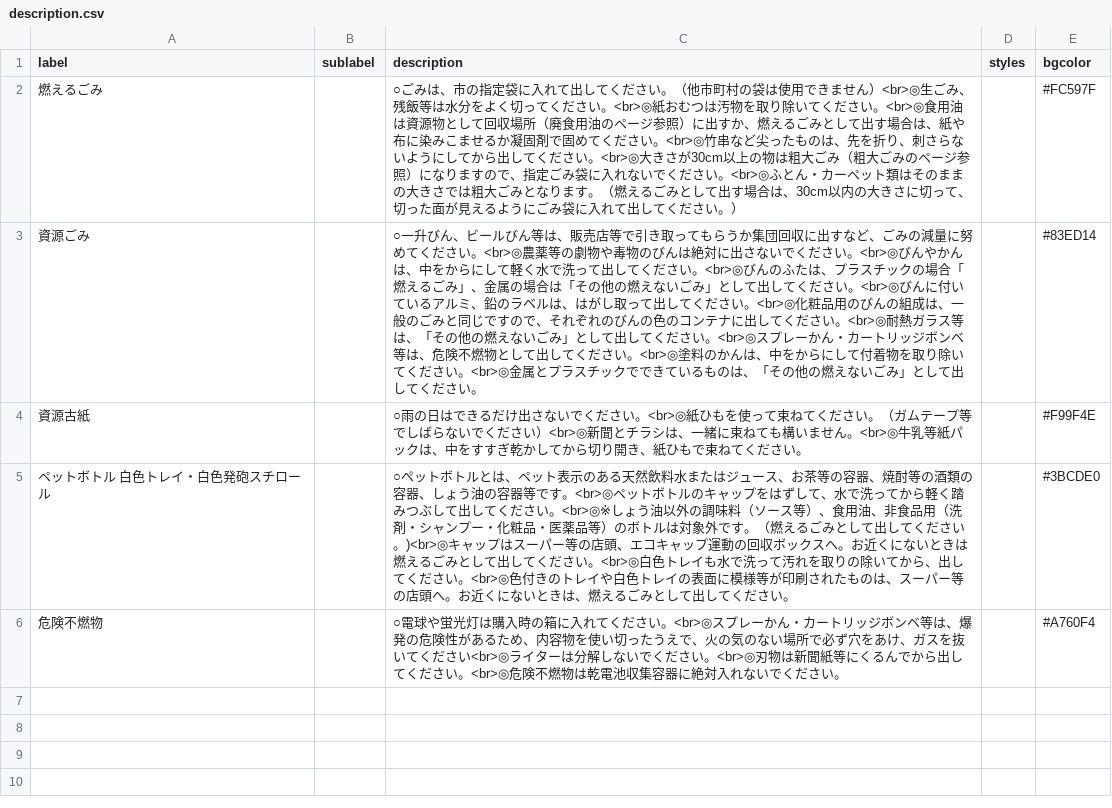
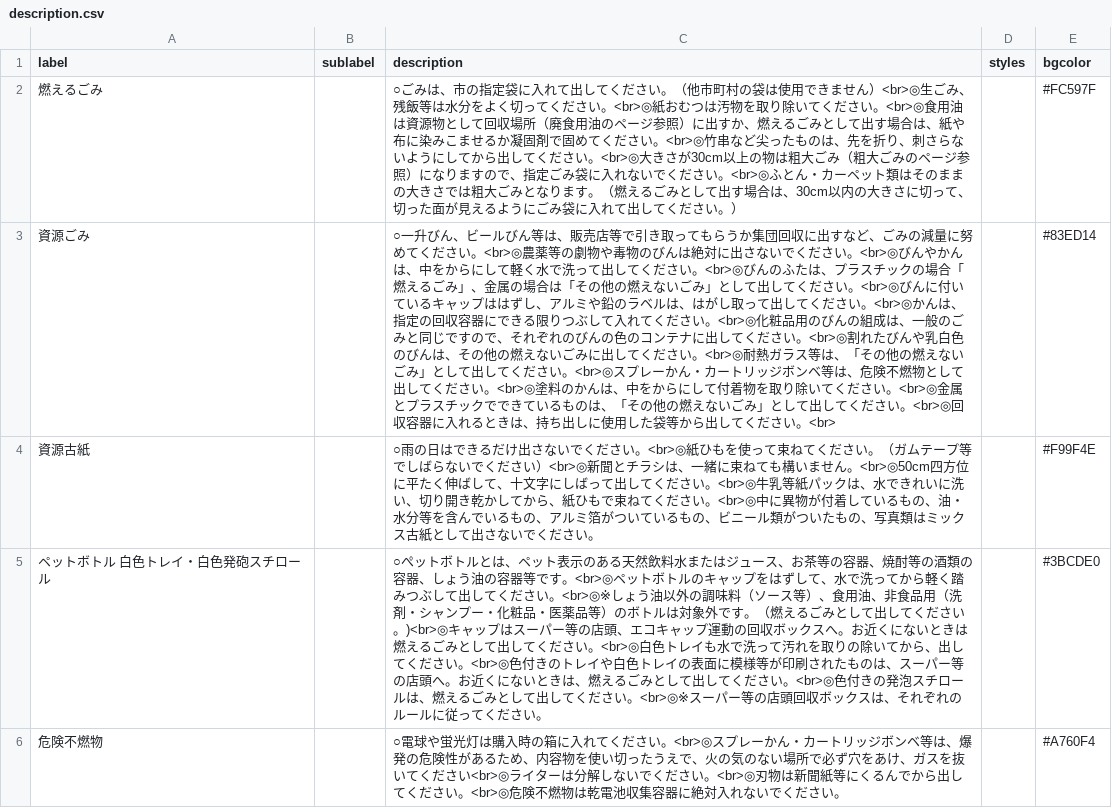
Before and after one commit to shimasho/5374, a CSV file: data/description.csv, drawn as a sheet.

Commit message:
Update description.csv

```diff
--- a/data/description.csv
+++ b/data/description.csv
@@ -2,5 +2,5 @@ label,sublabel,description,styles,bgcolor
 燃えるごみ,,○ごみは、市の指定袋に入れて出してください。（他市町村の袋は使用できません）<br>◎生ごみ、残飯等は水分をよく切ってください。<br>◎紙おむつは汚物を取り除いてください。<br>◎食用油は資源物として回収場所（廃食用油のページ参照）に出すか、燃えるごみとして出す場合は、紙や布に染みこませるか凝固剤で固めてください。<br>◎竹串など尖ったものは、先を折り、刺さらないようにしてから出してください。<br>◎大きさが30cm以上の物は粗大ごみ（粗大ごみのページ参照）になりますので、指定ごみ袋に入れないでください。<br>◎ふとん・カーペット類はそのままの大きさでは粗大ごみとなります。（燃えるごみとして出す場合は、30cm以内の大きさに切って、切った面が見えるようにごみ袋に入れて出してください。）,, #FC597F
-資源ごみ,,○一升びん、ビールびん等は、販売店等で引き取ってもらうか集団回収に出すなど、ごみの減量に努めてください。<br>◎農薬等の劇物や毒物のびんは絶対に出さないでください。<br>◎びんやかんは、中をからにして軽く水で洗って出してください。<br>◎びんのふたは、プラスチックの場合「燃えるごみ」、金属の場合は「その他の燃えないごみ」として出してください。<br>◎びんに付いているアルミ、鉛のラベルは、はがし取って出してください。<br>◎化粧品用のびんの組成は、一般のごみと同じですので、それぞれのびんの色のコンテナに出してください。<br>◎耐熱ガラス等は、「その他の燃えないごみ」として出してください。<br>◎スプレーかん・カートリッジボンベ等は、危険不燃物として出してください。<br>◎塗料のかんは、中をからにして付着物を取り除いてください。<br>◎金属とプラスチックでできているものは、「その他の燃えないごみ」として出してください。,,#83ED14
-資源古紙,,○雨の日はできるだけ出さないでください。<br>◎紙ひもを使って束ねてください。（ガムテープ等でしばらないでください）<br>◎新聞とチラシは、一緒に束ねても構いません。<br>◎牛乳等紙パックは、中をすすぎ乾かしてから切り開き、紙ひもで束ねてください。,,#F99F4E
-ペットボトル　白色トレイ・白色発砲スチロール,,○ぺットボトルとは、ペット表示のある天然飲料水またはジュース、お茶等の容器、焼酎等の酒類の容器、しょう油の容器等です。<br>◎ペットボトルのキャップをはずして、水で洗ってから軽く踏みつぶして出してください。<br>◎※しょう油以外の調味料（ソース等）、食用油、非食品用（洗剤・シャンプー・化粧品・医薬品等）のボトルは対象外です。（燃えるごみとして出してください。)<br>◎キャップはスーパー等の店頭、エコキャップ運動の回収ボックスへ。お近くにないときは燃えるごみとして出してください。<br>◎白色トレイも水で洗って汚れを取りの除いてから、出してください。<br>◎色付きのトレイや白色トレイの表面に模様等が印刷されたものは、スーパー等の店頭へ。お近くにないときは、燃えるごみとして出してください。,,#3BCDE0
+資源ごみ,,○一升びん、ビールびん等は、販売店等で引き取ってもらうか集団回収に出すなど、ごみの減量に努めてください。<br>◎農薬等の劇物や毒物のびんは絶対に出さないでください。<br>◎びんやかんは、中をからにして軽く水で洗って出してください。<br>◎びんのふたは、プラスチックの場合「燃えるごみ」、金属の場合は「その他の燃えないごみ」として出してください。<br>◎びんに付いているキャップははずし、アルミや鉛のラベルは、はがし取って出してください。<br>◎かんは、指定の回収容器にできる限りつぶして入れてください。<br>◎化粧品用のびんの組成は、一般のごみと同じですので、それぞれのびんの色のコンテナに出してください。<br>◎割れたびんや乳白色のびんは、その他の燃えないごみに出してください。<br>◎耐熱ガラス等は、「その他の燃えないごみ」として出してください。<br>◎スプレーかん・カートリッジボンベ等は、危険不燃物として出してください。<br>◎塗料のかんは、中をからにして付着物を取り除いてください。<br>◎金属とプラスチックでできているものは、「その他の燃えないごみ」として出してください。<br>◎回収容器に入れるときは、持ち出しに使用した袋等から出してください。<br>,,#83ED14
+資源古紙,,○雨の日はできるだけ出さないでください。<br>◎紙ひもを使って束ねてください。（ガムテープ等でしばらないでください）<br>◎新聞とチラシは、一緒に束ねても構いません。<br>◎50cm四方位に平たく伸ばして、十文字にしばって出してください。<br>◎牛乳等紙パックは、水できれいに洗い、切り開き乾かしてから、紙ひもで束ねてください。<br>◎中に異物が付着しているもの、油・水分等を含んでいるもの、アルミ箔がついているもの、ビニール類がついたもの、写真類はミックス古紙として出さないでください。,,#F99F4E
+ペットボトル　白色トレイ・白色発砲スチロール,,○ぺットボトルとは、ペット表示のある天然飲料水またはジュース、お茶等の容器、焼酎等の酒類の容器、しょう油の容器等です。<br>◎ペットボトルのキャップをはずして、水で洗ってから軽く踏みつぶして出してください。<br>◎※しょう油以外の調味料（ソース等）、食用油、非食品用（洗剤・シャンプー・化粧品・医薬品等）のボトルは対象外です。（燃えるごみとして出してください。)<br>◎キャップはスーパー等の店頭、エコキャップ運動の回収ボックスへ。お近くにないときは燃えるごみとして出してください。<br>◎白色トレイも水で洗って汚れを取りの除いてから、出してください。<br>◎色付きのトレイや白色トレイの表面に模様等が印刷されたものは、スーパー等の店頭へ。お近くにないときは、燃えるごみとして出してください。<br>◎色付きの発泡スチロールは、燃えるごみとして出してください。<br>◎※スーパー等の店頭回収ボックスは、それぞれのルールに従ってください。,,#3BCDE0
 危険不燃物,,○電球や蛍光灯は購入時の箱に入れてください。<br>◎スプレーかん・カートリッジボンベ等は、爆発の危険性があるため、内容物を使い切ったうえで、火の気のない場所で必ず穴をあけ、ガスを抜いてください<br>◎ライターは分解しないでください。<br>◎刃物は新聞紙等にくるんでから出してください。<br>◎危険不燃物は乾電池収集容器に絶対入れないでください。,,#A760F4
```
